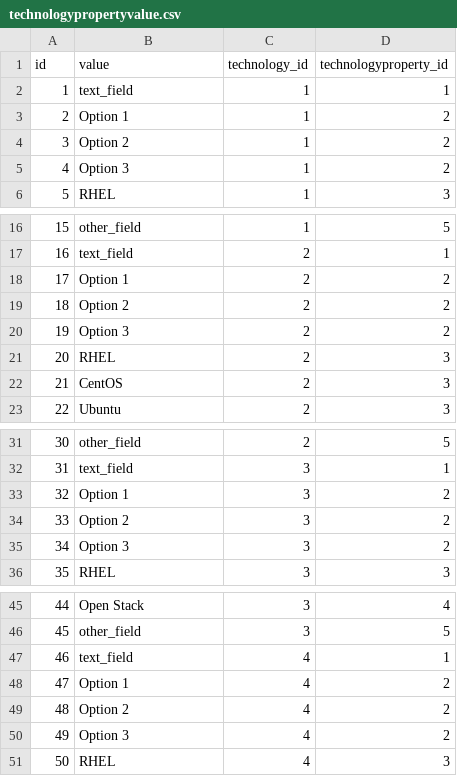
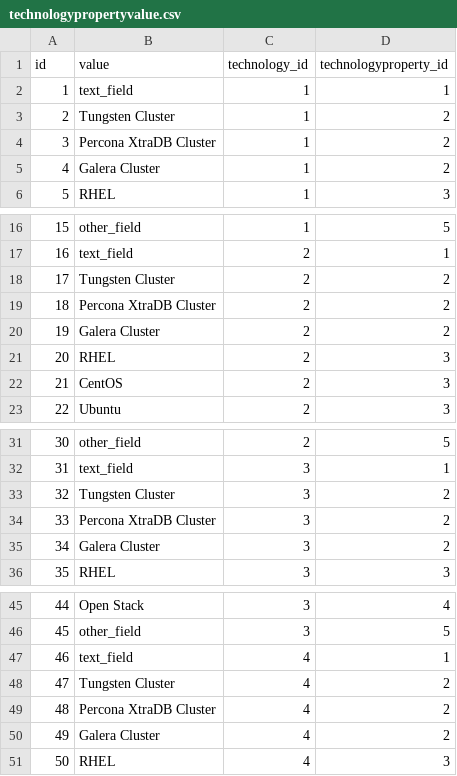
Before and after one commit to godorsal/dorsal, a CSV file: src/main/resources/config/liquibase/technologypropertyvalue.csv, drawn as a sheet; only a part is shown, gaps mark what is left out.

Commit message:
DEB-91 Create Your Case screen. Added temp config options for all tech types.

```diff
--- a/src/main/resources/config/liquibase/technologypropertyvalue.csv
+++ b/src/main/resources/config/liquibase/technologypropertyvalue.csv
@@ -2,5 +2,5 @@ id;value;technology_id;technologyproperty_id
 1;"text_field";1;1
-2;"Option 1";1;2
-3;"Option 2";1;2
-4;"Option 3";1;2
+2;"Tungsten Cluster";1;2
+3;"Percona XtraDB Cluster";1;2
+4;"Galera Cluster";1;2
 5;"RHEL";1;3
@@ -17,5 +17,5 @@ id;value;technology_id;technologyproperty_id
 16;"text_field";2;1
-17;"Option 1";2;2
-18;"Option 2";2;2
-19;"Option 3";2;2
+17;"Tungsten Cluster";2;2
+18;"Percona XtraDB Cluster";2;2
+19;"Galera Cluster";2;2
 20;"RHEL";2;3
@@ -32,5 +32,5 @@ id;value;technology_id;technologyproperty_id
 31;"text_field";3;1
-32;"Option 1";3;2
-33;"Option 2";3;2
-34;"Option 3";3;2
+32;"Tungsten Cluster";3;2
+33;"Percona XtraDB Cluster";3;2
+34;"Galera Cluster";3;2
 35;"RHEL";3;3
@@ -47,5 +47,5 @@ id;value;technology_id;technologyproperty_id
 46;"text_field";4;1
-47;"Option 1";4;2
-48;"Option 2";4;2
-49;"Option 3";4;2
+47;"Tungsten Cluster";4;2
+48;"Percona XtraDB Cluster";4;2
+49;"Galera Cluster";4;2
 50;"RHEL";4;3
```
Also changed, not shown: 2 other files.
